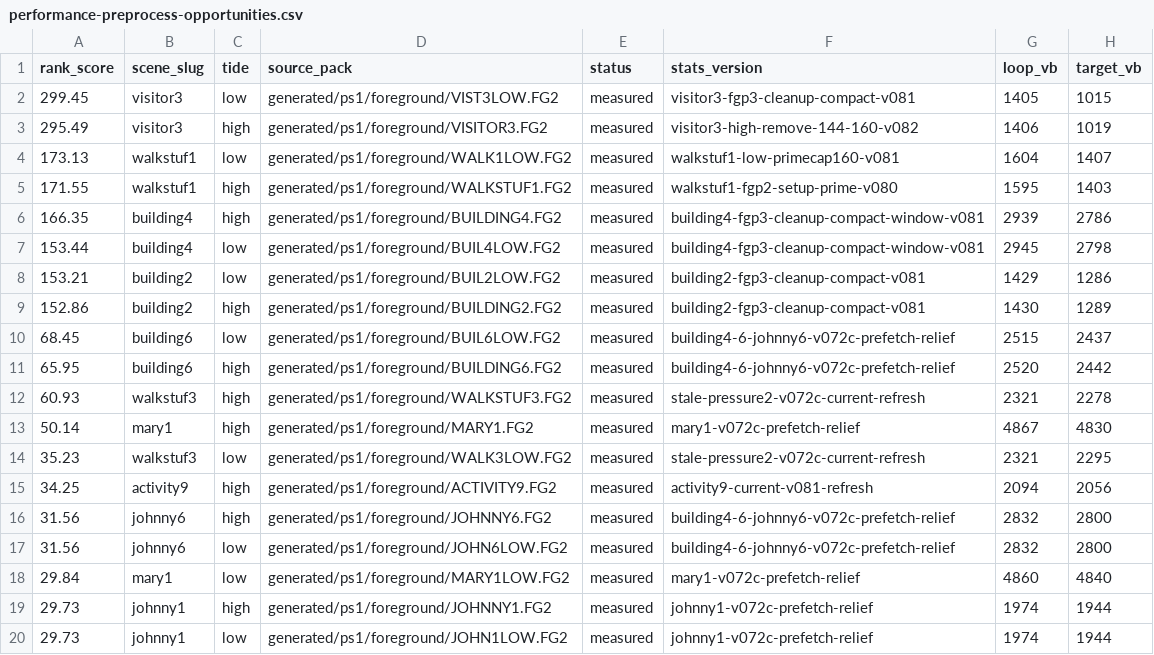
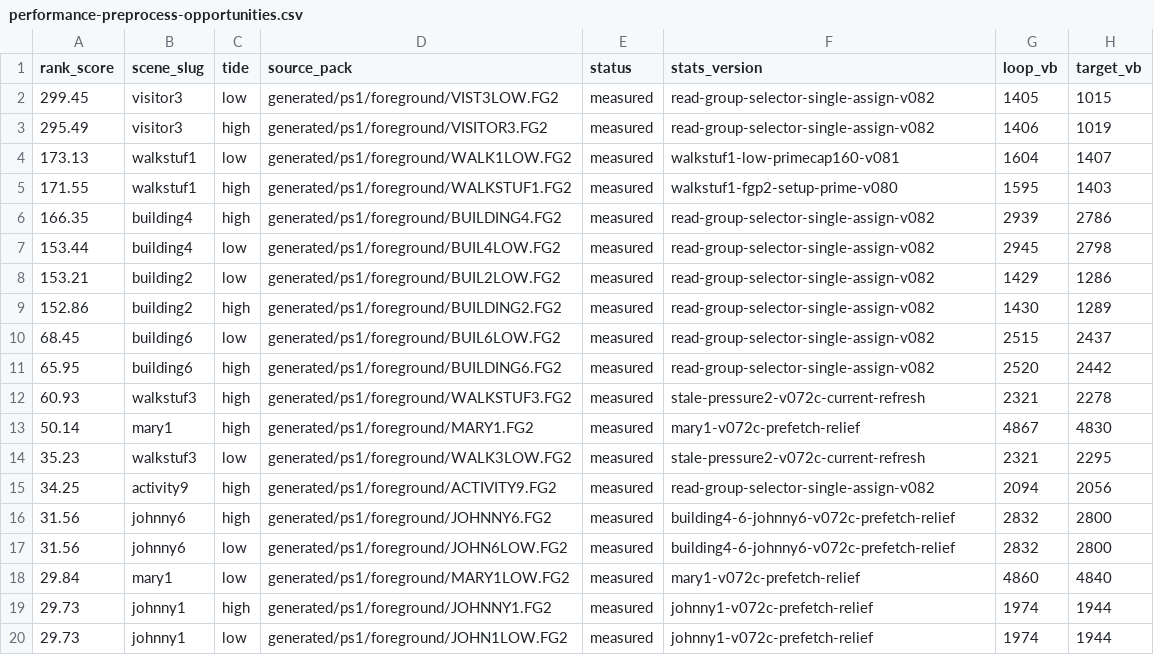
Before and after one commit to huntergdavis/johnny-castaway-ps1, a CSV file: docs/ps1/performance-preprocess-opportunities.csv, drawn as a sheet; only a part is shown; the diff covers the shown part only; the diff names each change by its address in the sheet, - before the commit and + after, or states it on an @@ line.

```diff
--- a/docs/ps1/performance-preprocess-opportunities.csv
+++ b/docs/ps1/performance-preprocess-opportunities.csv
-F2 (stats_version): visitor3-fgp3-cleanup-compact-v081
+F2 (stats_version): read-group-selector-single-assign-v082
-F3 (stats_version): visitor3-high-remove-144-160-v082
+F3 (stats_version): read-group-selector-single-assign-v082
-F6:F7 (stats_version): building4-fgp3-cleanup-compact-window-v081
+F6:F7 (stats_version): read-group-selector-single-assign-v082
-F8:F9 (stats_version): building2-fgp3-cleanup-compact-v081
+F8:F9 (stats_version): read-group-selector-single-assign-v082
-F10:F11 (stats_version): building4-6-johnny6-v072c-prefetch-relief
+F10:F11 (stats_version): read-group-selector-single-assign-v082
-F15 (stats_version): activity9-current-v081-refresh
+F15 (stats_version): read-group-selector-single-assign-v082
```
Also changed, not shown: 2 added rows, 2 removed rows and 9 edited cells elsewhere in this file, docs/ps1/performance-read-candidate-matrix.csv, docs/ps1/performance-scene-matrix.csv, 30 other files.
